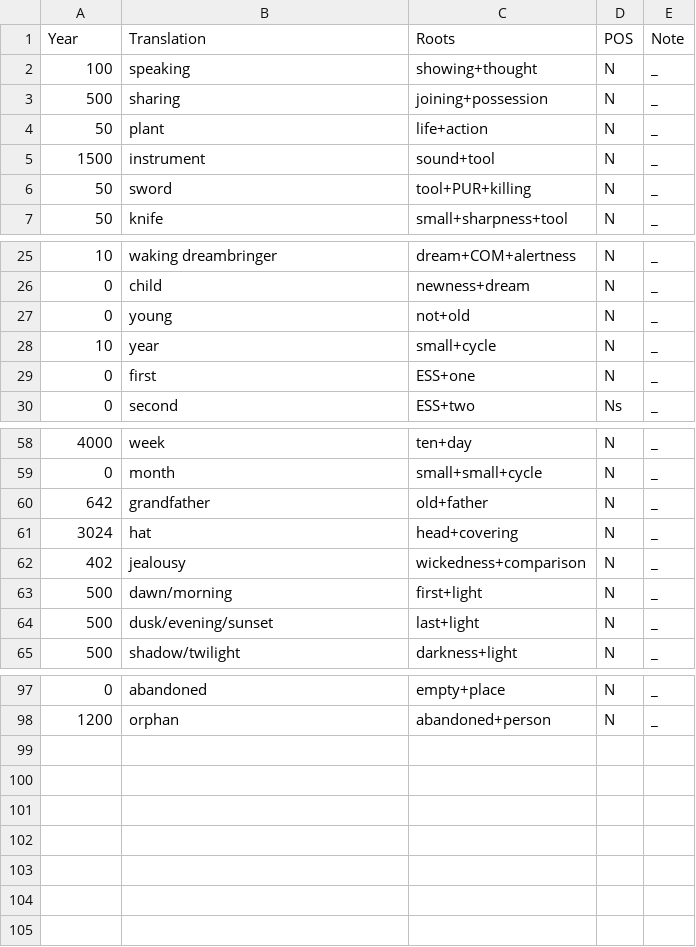
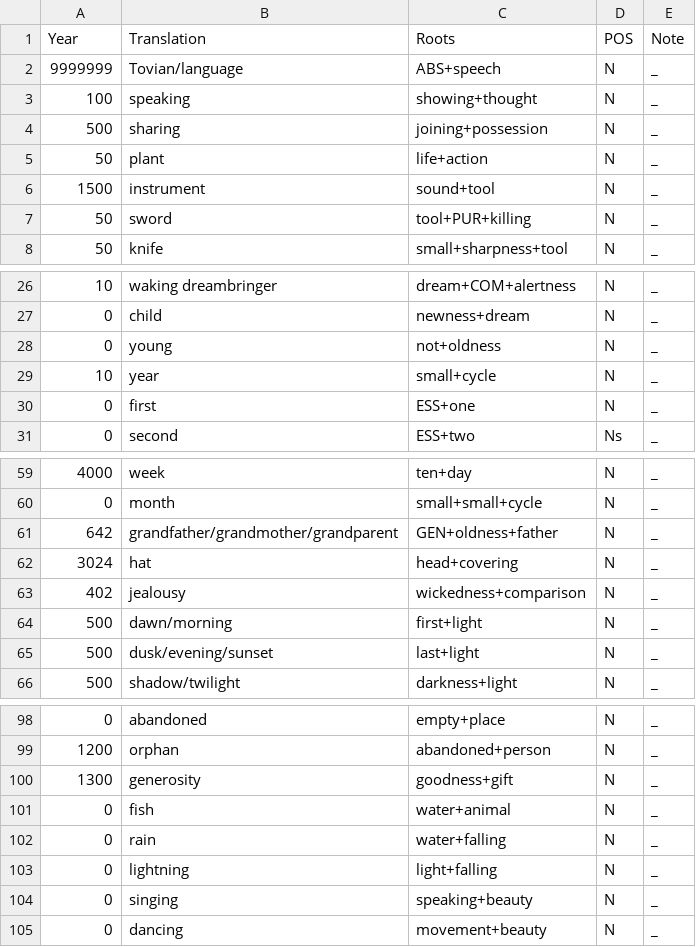
Before and after one commit to jacksonsdean/tovian, a CSV file: compounds.csv, drawn as a sheet; only a part is shown, gaps mark what is left out.

```diff
--- a/compounds.csv
+++ b/compounds.csv
@@ -1,2 +1,3 @@
 Year,Translation,Roots,POS,Note
+9999999,Tovian/language,ABS+speech,N,_
 100,speaking,showing+thought,N,_
@@ -26,3 +27,3 @@ Year,Translation,Roots,POS,Note
 0,child,newness+dream,N,_
-0,young,not+old,N,_
+0,young,not+oldness,N,_
 10,year,small+cycle,N,_
@@ -59,3 +60,3 @@ Year,Translation,Roots,POS,Note
 0,month,small+small+cycle,N,_
-642,grandfather,old+father,N,_
+642,grandfather/grandmother/grandparent,GEN+oldness+father,N,_
 3024,hat,head+covering,N,_
@@ -98 +99,7 @@ Year,Translation,Roots,POS,Note
 1200,orphan,abandoned+person,N,_
+1300,generosity,goodness+gift,N,_
+0,fish,water+animal,N,_
+0,rain,water+falling,N,_
+0,lightning,light+falling,N,_
+0,singing,speaking+beauty,N,_
+0,dancing,movement+beauty,N,_
```
Also changed, not shown: dictionary.csv, roots.csv, 10 other files.
